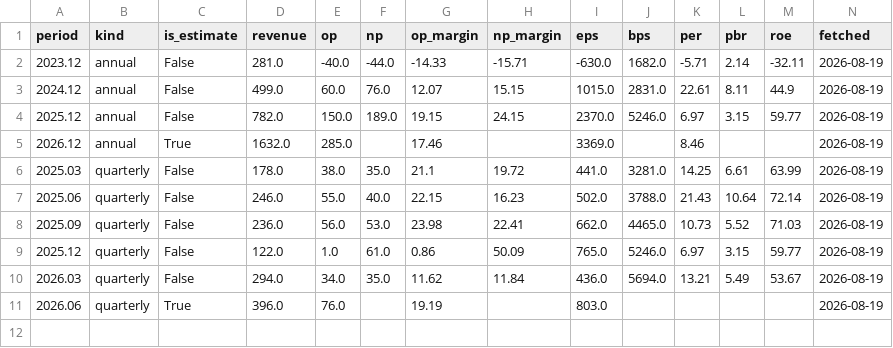
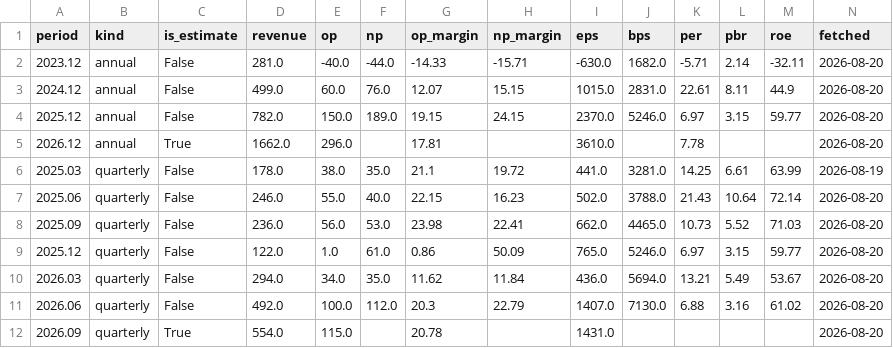
Before and after one commit to zzzz118118-lab/investment, a CSV file: jenik/data/financials.csv, drawn as a sheet.

```diff
--- a/jenik/data/financials.csv
+++ b/jenik/data/financials.csv
@@ -1,11 +1,12 @@
 period,kind,is_estimate,revenue,op,np,op_margin,np_margin,eps,bps,per,pbr,roe,fetched
-2023.12,annual,False,281.0,-40.0,-44.0,-14.33,-15.71,-630.0,1682.0,-5.71,2.14,-32.11,2026-08-19
-2024.12,annual,False,499.0,60.0,76.0,12.07,15.15,1015.0,2831.0,22.61,8.11,44.9,2026-08-19
-2025.12,annual,False,782.0,150.0,189.0,19.15,24.15,2370.0,5246.0,6.97,3.15,59.77,2026-08-19
-2026.12,annual,True,1632.0,285.0,,17.46,,3369.0,,8.46,,,2026-08-19
+2023.12,annual,False,281.0,-40.0,-44.0,-14.33,-15.71,-630.0,1682.0,-5.71,2.14,-32.11,2026-08-20
+2024.12,annual,False,499.0,60.0,76.0,12.07,15.15,1015.0,2831.0,22.61,8.11,44.9,2026-08-20
+2025.12,annual,False,782.0,150.0,189.0,19.15,24.15,2370.0,5246.0,6.97,3.15,59.77,2026-08-20
+2026.12,annual,True,1662.0,296.0,,17.81,,3610.0,,7.78,,,2026-08-20
 2025.03,quarterly,False,178.0,38.0,35.0,21.1,19.72,441.0,3281.0,14.25,6.61,63.99,2026-08-19
-2025.06,quarterly,False,246.0,55.0,40.0,22.15,16.23,502.0,3788.0,21.43,10.64,72.14,2026-08-19
-2025.09,quarterly,False,236.0,56.0,53.0,23.98,22.41,662.0,4465.0,10.73,5.52,71.03,2026-08-19
-2025.12,quarterly,False,122.0,1.0,61.0,0.86,50.09,765.0,5246.0,6.97,3.15,59.77,2026-08-19
-2026.03,quarterly,False,294.0,34.0,35.0,11.62,11.84,436.0,5694.0,13.21,5.49,53.67,2026-08-19
-2026.06,quarterly,True,396.0,76.0,,19.19,,803.0,,,,,2026-08-19
+2025.06,quarterly,False,246.0,55.0,40.0,22.15,16.23,502.0,3788.0,21.43,10.64,72.14,2026-08-20
+2025.09,quarterly,False,236.0,56.0,53.0,23.98,22.41,662.0,4465.0,10.73,5.52,71.03,2026-08-20
+2025.12,quarterly,False,122.0,1.0,61.0,0.86,50.09,765.0,5246.0,6.97,3.15,59.77,2026-08-20
+2026.03,quarterly,False,294.0,34.0,35.0,11.62,11.84,436.0,5694.0,13.21,5.49,53.67,2026-08-20
+2026.06,quarterly,False,492.0,100.0,112.0,20.3,22.79,1407.0,7130.0,6.88,3.16,61.02,2026-08-20
+2026.09,quarterly,True,554.0,115.0,,20.78,,1431.0,,,,,2026-08-20
```
Also changed, not shown: data/fx.csv, data/prices.csv, 2 other files.
